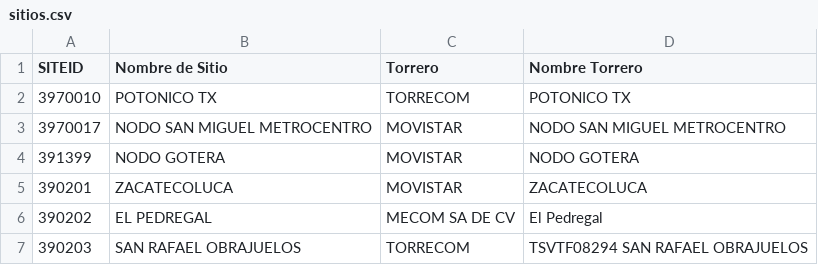
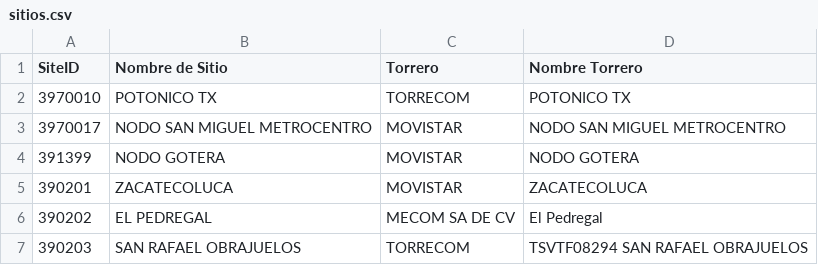
Before and after one commit to jr0447951-spec/app-accesos, a CSV file: sitios.csv, drawn as a sheet; only a part is shown.

Commit message:
Update sitios.csv

```diff
--- a/sitios.csv
+++ b/sitios.csv
@@ -1,2 +1,2 @@
-SITEID;Nombre de Sitio;Torrero;Nombre Torrero
+SiteID;Nombre de Sitio;Torrero;Nombre Torrero
 3970010;POTONICO TX;TORRECOM;POTONICO TX
```
